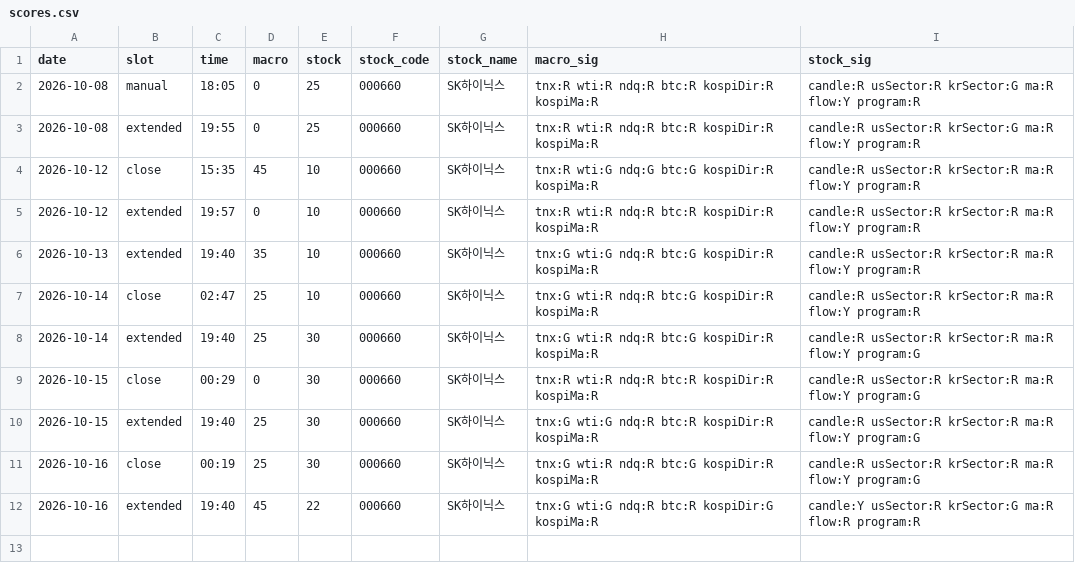
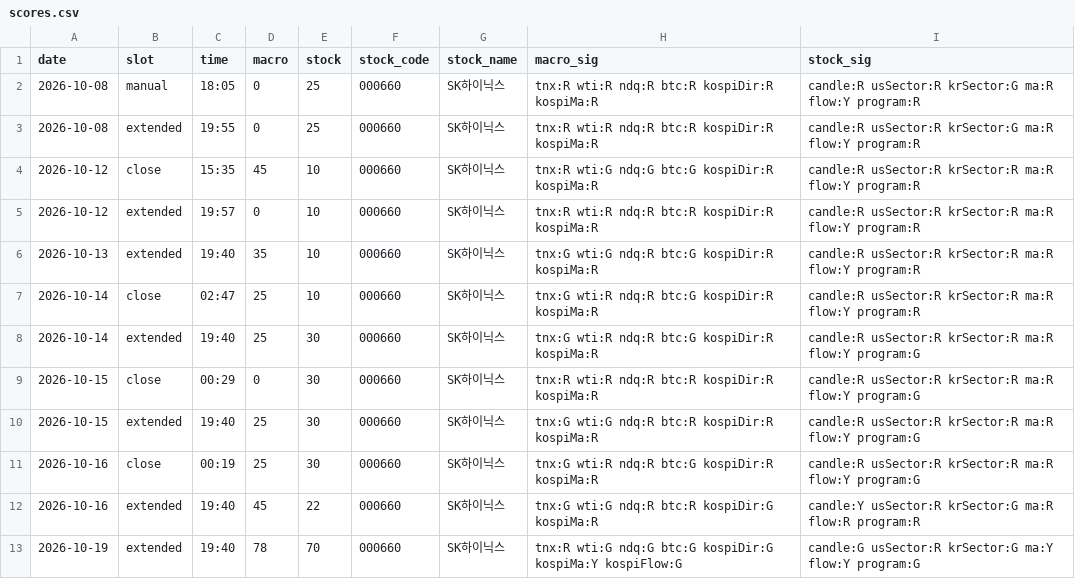
Before and after one commit to seanyang83/market-dashboard, a CSV file: data/scores.csv, drawn as a sheet; the diff names each change by its address in the sheet, - before the commit and + after, or states it on an @@ line.

```diff
--- a/data/scores.csv
+++ b/data/scores.csv
+row 13: 2026-10-19 | extended | 19:40 | 78 | 70 | 000660 | SK하이닉스 | tnx:R wti:G ndq:G btc:G kospiDir:G kospiMa:Y kospiFlow:G | candle:G usSector:R krSector:G ma:Y flow:Y program:G
```
